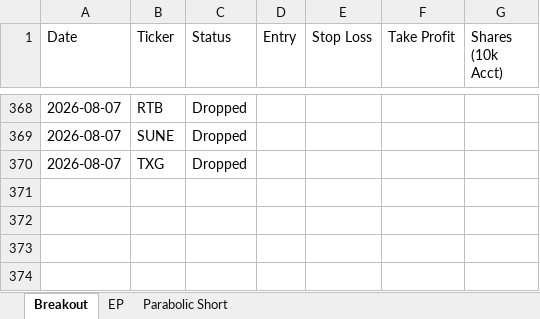
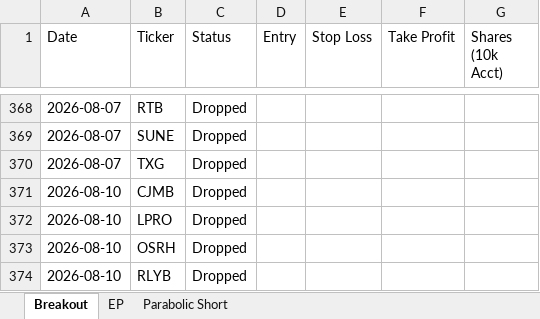
Before and after one commit to petarpanchev-lgtm/bug-free-umbrella, an Excel workbook: screener_history.xlsx, sheet Breakout, drawn as a sheet; only a part is shown, gaps mark what is left out; values as stored, in another font and other column widths than the file's, no borders; the diff names each change by its address in the sheet, - before the commit and + after, or states it on an @@ line.

```diff
--- a/screener_history.xlsx (sheet Breakout)
+++ b/screener_history.xlsx (sheet Breakout)
+row 371: 2026-08-10 | CJMB | Dropped
+row 372: 2026-08-10 | LPRO | Dropped
+row 373: 2026-08-10 | OSRH | Dropped
+row 374: 2026-08-10 | RLYB | Dropped
```
Also changed, not shown: sheet EP, sheet Parabolic Short.
